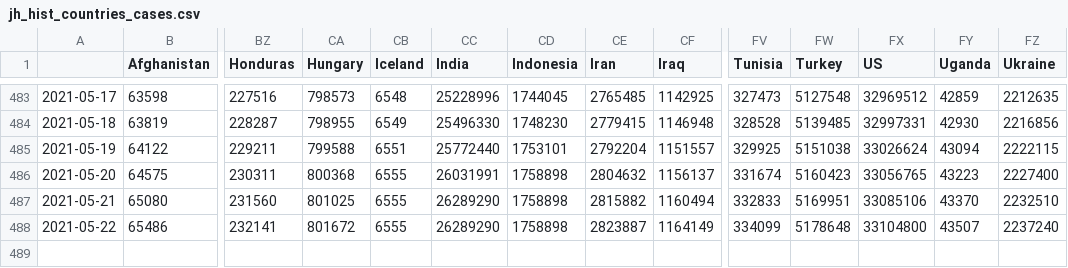
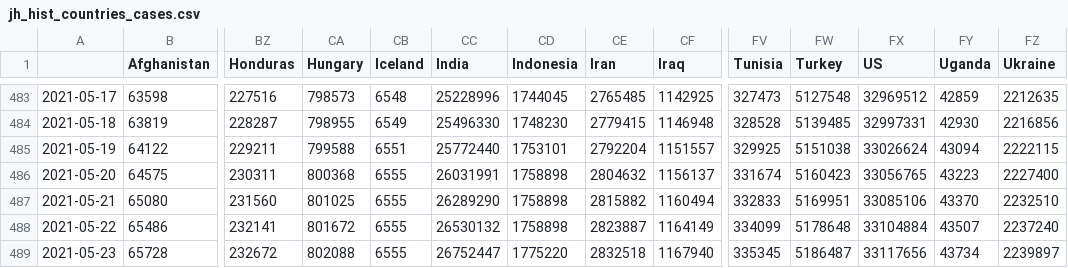
Before and after one commit to BrianLDev/Covid19_Analytics, a CSV file: Datasets/JH/jh_hist_countries_cases.csv, drawn as a sheet; only a part is shown, gaps mark what is left out; rows hold the shown columns only; the diff names each change by its address in the sheet, - before the commit and + after, or states it on an @@ line.

```diff
--- a/Datasets/JH/jh_hist_countries_cases.csv
+++ b/Datasets/JH/jh_hist_countries_cases.csv
-CC488 (India): 26289290
+CC488 (India): 26530132
-FX488 (US): 33104800
+FX488 (US): 33104884
+row 489: 2021-05-23 | 65728 | 232672 | 802088 | 6555 | 26752447 | 1775220 | 2832518 | 1167940 | 335345 | 5186487 | 33117656 | 43734 | 2239897
```
Also changed, not shown: Datasets/JH/jh_hist_countries_deaths.csv, Datasets/JH/jh_hist_countries_deaths_pct.csv, 19 other files.
